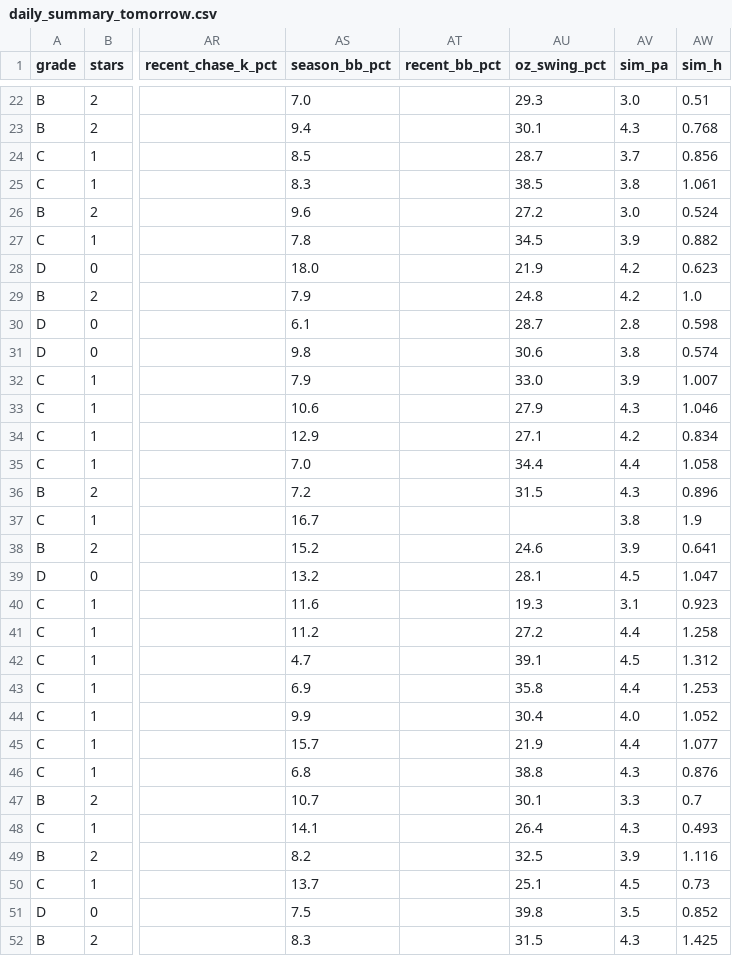
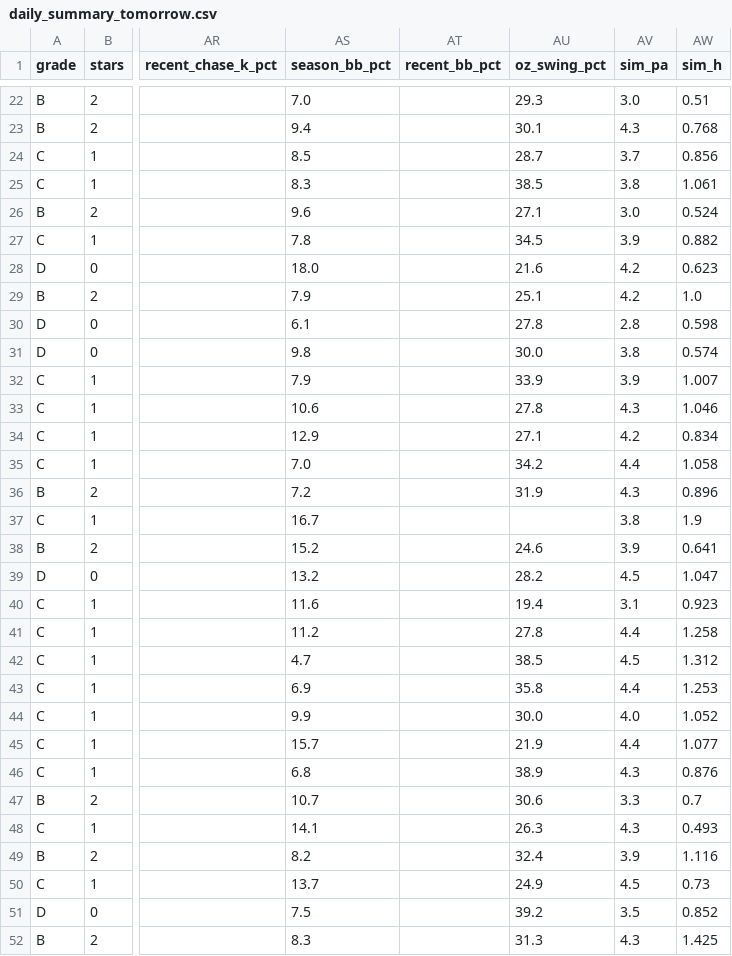
Before and after one commit to prsm-labs/going-yard, a CSV file: public/data/daily_summary_tomorrow.csv, drawn as a sheet; only a part is shown, gaps mark what is left out; the diff covers the shown part only; the diff names each change by its address in the sheet, - before the commit and + after, or states it on an @@ line.

```diff
--- a/public/data/daily_summary_tomorrow.csv
+++ b/public/data/daily_summary_tomorrow.csv
-AU26 (oz_swing_pct): 27.2
+AU26 (oz_swing_pct): 27.1
-AU28 (oz_swing_pct): 21.9
+AU28 (oz_swing_pct): 21.6
-AU29 (oz_swing_pct): 24.8
+AU29 (oz_swing_pct): 25.1
-AU30 (oz_swing_pct): 28.7
+AU30 (oz_swing_pct): 27.8
-AU31 (oz_swing_pct): 30.6
+AU31 (oz_swing_pct): 30.0
-AU32 (oz_swing_pct): 33.0
+AU32 (oz_swing_pct): 33.9
-AU33 (oz_swing_pct): 27.9
+AU33 (oz_swing_pct): 27.8
-AU35 (oz_swing_pct): 34.4
+AU35 (oz_swing_pct): 34.2
-AU36 (oz_swing_pct): 31.5
+AU36 (oz_swing_pct): 31.9
-AU39 (oz_swing_pct): 28.1
+AU39 (oz_swing_pct): 28.2
-AU40 (oz_swing_pct): 19.3
+AU40 (oz_swing_pct): 19.4
-AU41 (oz_swing_pct): 27.2
+AU41 (oz_swing_pct): 27.8
-AU42 (oz_swing_pct): 39.1
+AU42 (oz_swing_pct): 38.5
-AU44 (oz_swing_pct): 30.4
+AU44 (oz_swing_pct): 30.0
-AU46 (oz_swing_pct): 38.8
+AU46 (oz_swing_pct): 38.9
-AU47 (oz_swing_pct): 30.1
+AU47 (oz_swing_pct): 30.6
-AU48 (oz_swing_pct): 26.4
+AU48 (oz_swing_pct): 26.3
-AU49 (oz_swing_pct): 32.5
+AU49 (oz_swing_pct): 32.4
-AU50 (oz_swing_pct): 25.1
+AU50 (oz_swing_pct): 24.9
-AU51 (oz_swing_pct): 39.8
+AU51 (oz_swing_pct): 39.2
-AU52 (oz_swing_pct): 31.5
+AU52 (oz_swing_pct): 31.3
```
Also changed, not shown: 22 edited cells elsewhere in this file, public/data/daily_picks.csv, public/data/daily_summary.csv, 4 other files.
